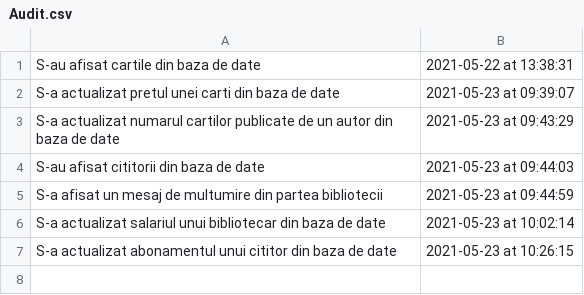
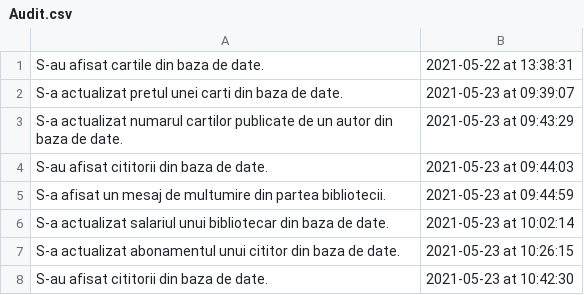
Before and after one commit to mirceapopescu24/bibliotecaEAP, a CSV file: src/CSV/Audit.csv, drawn as a sheet.

```diff
--- a/src/CSV/Audit.csv
+++ b/src/CSV/Audit.csv
@@ -1,7 +1,8 @@
-S-au afisat cartile din baza de date,2021-05-22 at 13:38:31
-S-a actualizat pretul unei carti din baza de date,2021-05-23 at 09:39:07
-S-a actualizat numarul cartilor publicate de un autor din baza de date,2021-05-23 at 09:43:29
-S-au afisat cititorii din baza de date,2021-05-23 at 09:44:03
-S-a afisat un mesaj de multumire din partea bibliotecii,2021-05-23 at 09:44:59
-S-a actualizat salariul unui bibliotecar din baza de date,2021-05-23 at 10:02:14
-S-a actualizat abonamentul unui cititor din baza de date,2021-05-23 at 10:26:15
+S-au afisat cartile din baza de date.,2021-05-22 at 13:38:31
+S-a actualizat pretul unei carti din baza de date.,2021-05-23 at 09:39:07
+S-a actualizat numarul cartilor publicate de un autor din baza de date.,2021-05-23 at 09:43:29
+S-au afisat cititorii din baza de date.,2021-05-23 at 09:44:03
+S-a afisat un mesaj de multumire din partea bibliotecii.,2021-05-23 at 09:44:59
+S-a actualizat salariul unui bibliotecar din baza de date.,2021-05-23 at 10:02:14
+S-a actualizat abonamentul unui cititor din baza de date.,2021-05-23 at 10:26:15
+S-au afisat cititorii din baza de date.,2021-05-23 at 10:42:30
```
Also changed, not shown: out/production/bibliotecaEAP/CSV/Audit.csv, 2 other files.
